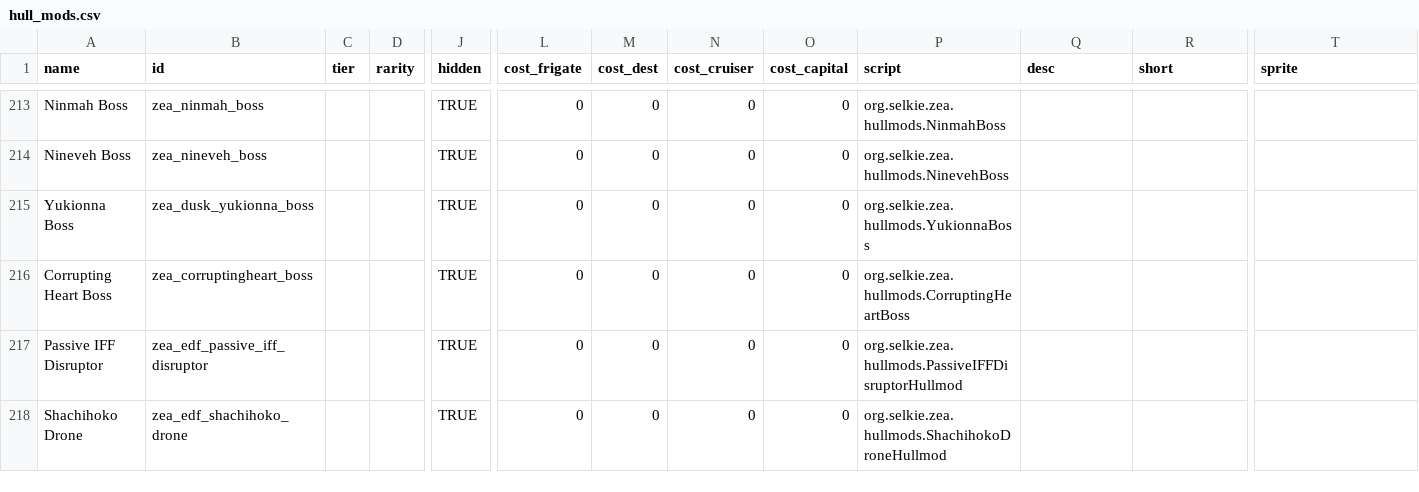
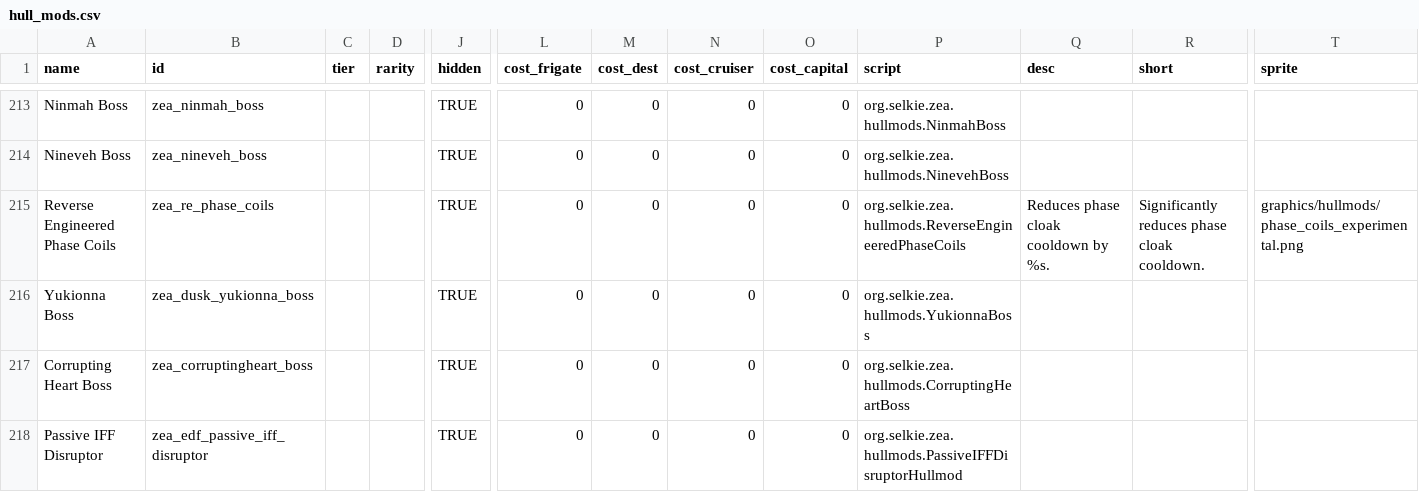
Before and after one commit to Dal-041/Knights_of_Ludd, a CSV file: data/hullmods/hull_mods.csv, drawn as a sheet; only a part is shown, gaps mark what is left out; the shorter side is filled out with more unchanged rows; rows hold the shown columns only; the diff names each change by its address in the sheet, - before the commit and + after, or states it on an @@ line.

Commit message:
Faction Hullmod updates

```diff
--- a/data/hullmods/hull_mods.csv
+++ b/data/hullmods/hull_mods.csv
+row 215: Reverse Engineered Phase Coils | zea_re_phase_coils |  |  | TRUE | 0 | 0 | 0 | 0 | org.selkie.zea.hullmods.ReverseEngineeredPhaseCoils | Reduces phase cloak cooldown by %s. | Significantly reduces phase cloak cooldown. | graphics/hullmods/phase_coils_experimental.png
```
Also changed, not shown: 5 other files.
